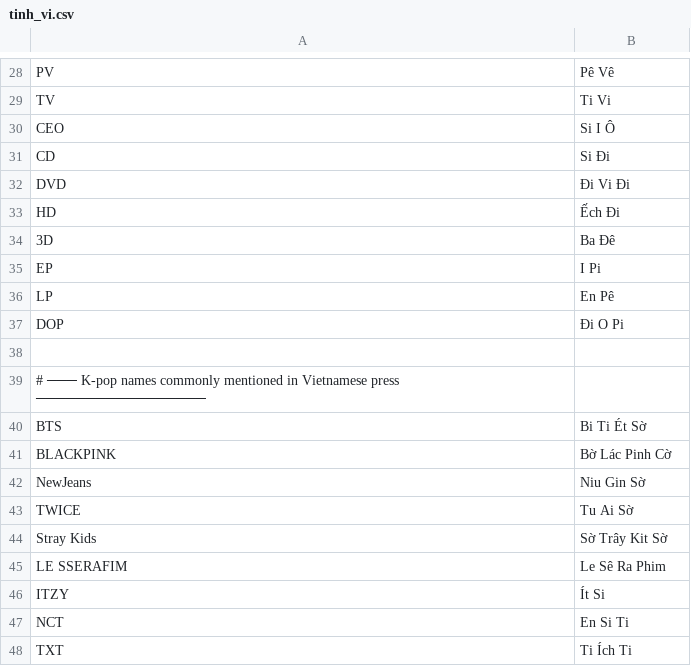
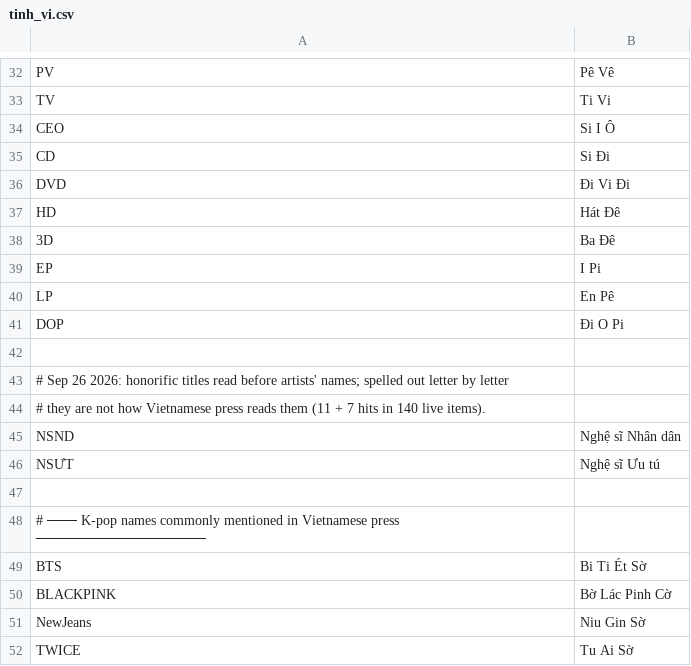
Before and after one commit to buzz9362/halcyon-news-bake, a CSV file: phonetics/tinh_vi.csv, drawn as a sheet; only a part is shown, gaps mark what is left out; the shorter side is filled out with more unchanged rows; the diff covers the shown part only.

```diff
--- a/phonetics/tinh_vi.csv
+++ b/phonetics/tinh_vi.csv
@@ -32,3 +36,3 @@ CD,Si Đi
 DVD,Đi Vi Đi
-HD,Ếch Đi
+HD,Hát Đê
 3D,Ba Đê
@@ -37,2 +41,7 @@ LP,En Pê
 DOP,Đi O Pi
+
+# Sep 26 2026: honorific titles read before artists' names; spelled out letter by letter
+# they are not how Vietnamese press reads them (11 + 7 hits in 140 live items).
+NSND,Nghệ sĩ Nhân dân
+NSƯT,Nghệ sĩ Ưu tú
 
```
Also changed, not shown: 5 added rows, 7 moved rows and 2 edited cells elsewhere in this file, phonetics/bollywood_en.csv, phonetics/bollywood_hi.csv, 5 other files.
